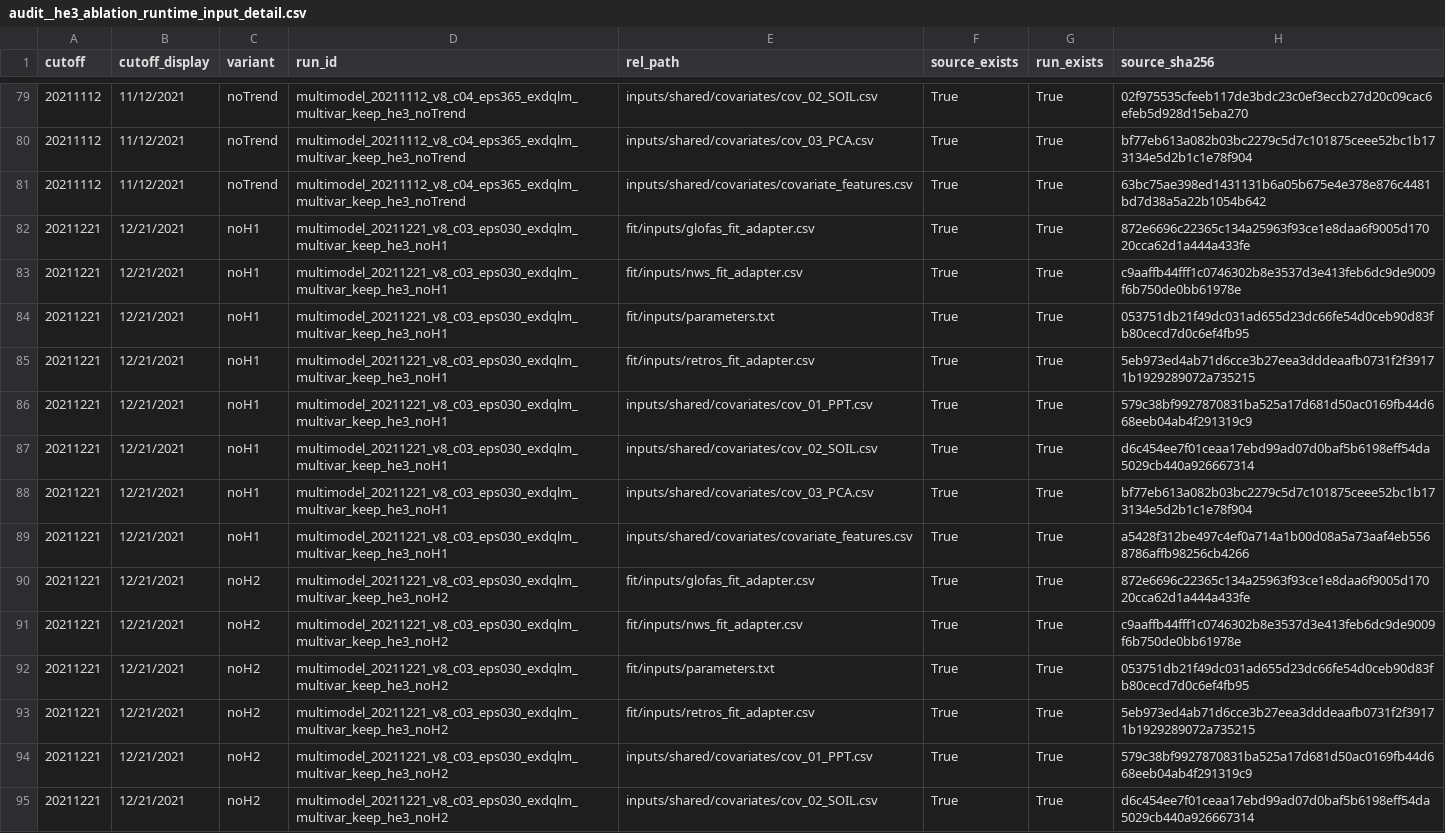
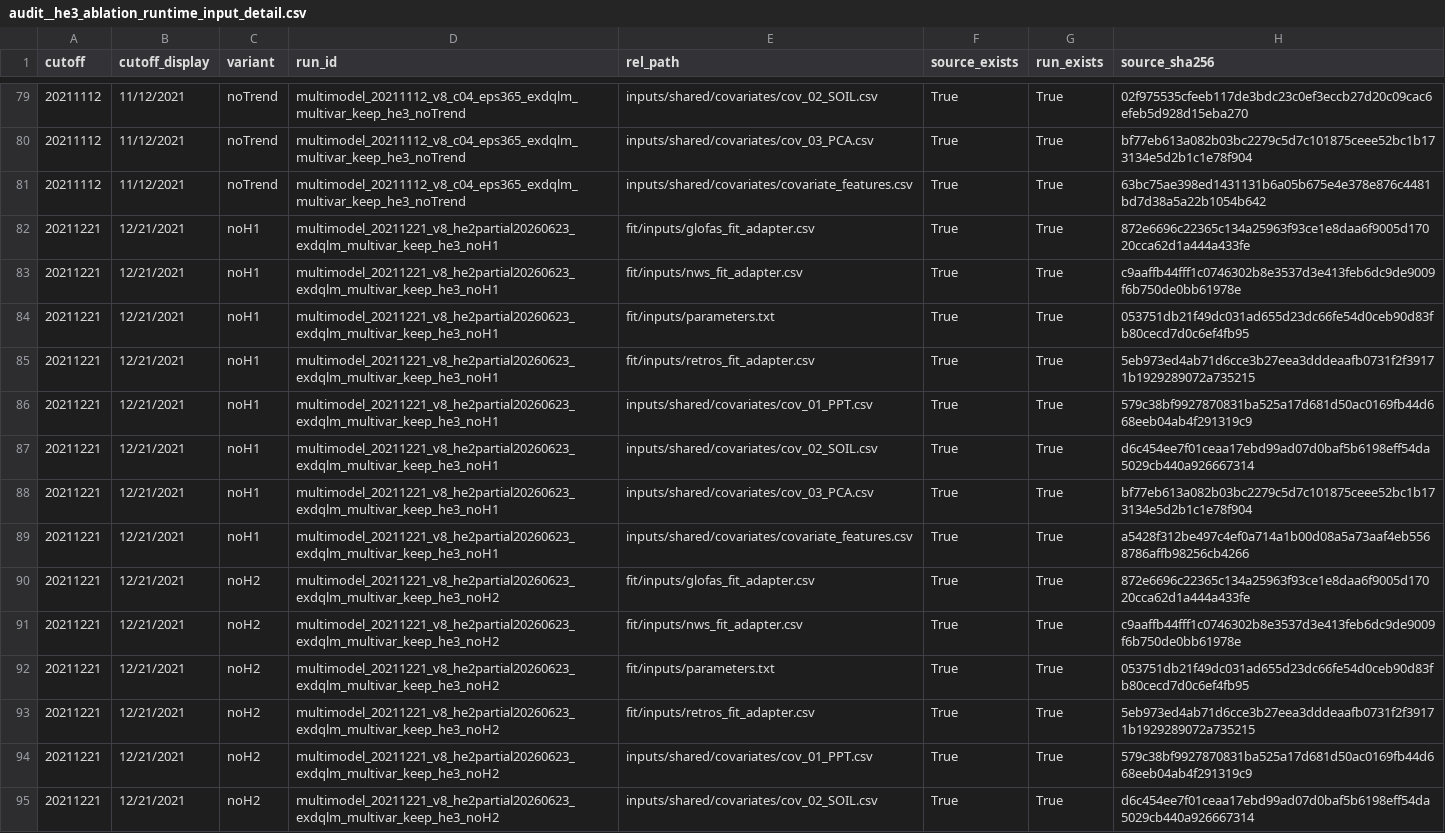
Before and after one commit to AntonioAPDL/Evironmetrics---REVISED-DOC-Corrected-2, a CSV file: artifacts/he3_exdqlm_ablation_authoritative/audit__he3_ablation_runtime_input_detail.csv, drawn as a sheet; only a part is shown, gaps mark what is left out; the diff covers the shown part only; the diff names each change by its address in the sheet, - before the commit and + after, or states it on an @@ line.

Commit message:
Refresh HE3 ablation article artifacts

```diff
--- a/artifacts/he3_exdqlm_ablation_authoritative/audit__he3_ablation_runtime_input_detail.csv
+++ b/artifacts/he3_exdqlm_ablation_authoritative/audit__he3_ablation_runtime_input_detail.csv
-D82:D89 (run_id): multimodel_20211221_v8_c03_eps030_exdqlm_multivar_keep_he3_noH1
+D82:D89 (run_id): multimodel_20211221_v8_he2partial20260623_exdqlm_multivar_keep_he3_noH1
-D90:D95 (run_id): multimodel_20211221_v8_c03_eps030_exdqlm_multivar_keep_he3_noH2
+D90:D95 (run_id): multimodel_20211221_v8_he2partial20260623_exdqlm_multivar_keep_he3_noH2
```
Also changed, not shown: 146 edited cells elsewhere in this file, artifacts/he3_exdqlm_ablation_authoritative/audit__he3_ablation_audit.csv, artifacts/he3_exdqlm_ablation_authoritative/he3_ablation_long.csv, 13 other files.
